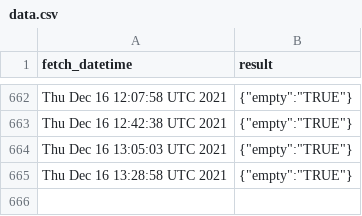
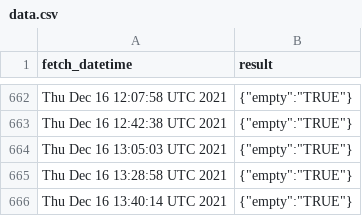
Before and after one commit to Gchahm/gnib-appointment-checker, a CSV file: data.csv, drawn as a sheet; only a part is shown, gaps mark what is left out.

```diff
--- a/data.csv
+++ b/data.csv
@@ -665 +665,2 @@ Thu Dec 16 13:05:03 UTC 2021,"{""empty"":""TRUE""}"
 Thu Dec 16 13:28:58 UTC 2021,"{""empty"":""TRUE""}"
+Thu Dec 16 13:40:14 UTC 2021,"{""empty"":""TRUE""}"
```
